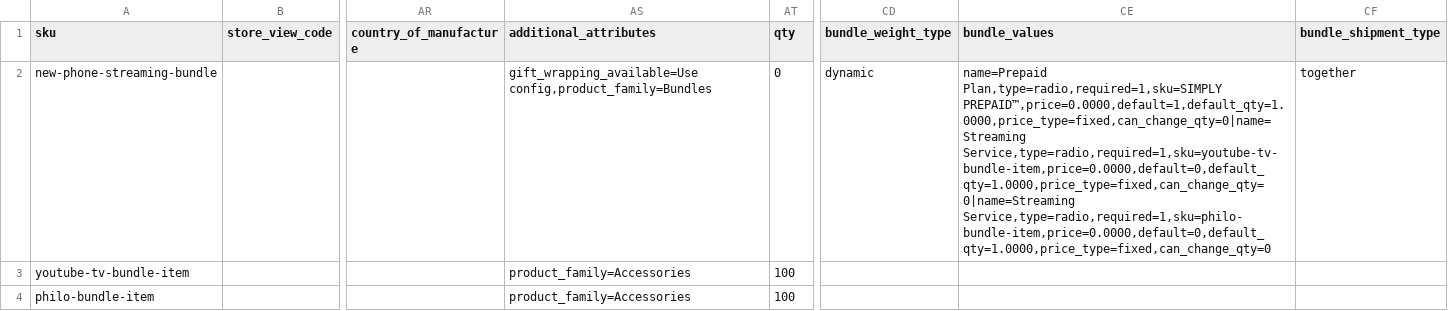
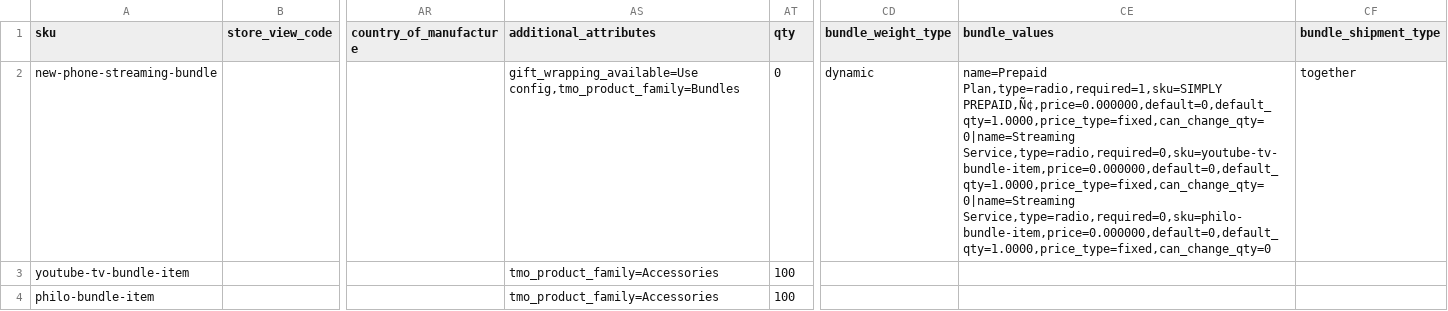
Before and after one commit to skukla/module-tmo-datapack, a CSV file: data/hint-store/products.csv, drawn as a sheet; only a part is shown, gaps mark what is left out; the diff names each change by its address in the sheet, - before the commit and + after, or states it on an @@ line.

```diff
--- a/data/hint-store/products.csv
+++ b/data/hint-store/products.csv
-AS2 (additional_attributes): gift_wrapping_available=Use config,product_family=Bundles
+AS2 (additional_attributes): gift_wrapping_available=Use config,tmo_product_family=Bundles
-CE2 (bundle_values): name=Prepaid Plan,type=radio,required=1,sku=SIMPLY PREPAID™,price=0.0000,default=1,default_qty=1.0000,price_type=fixed,can_change_qty=0|name=Streaming Service,type=radio,required=1,sku=youtube-tv-bundle-item,price=0.0000,default=0,default_qty=1.0000,price_type=fixed,can_change_qty=0|name=Streaming Service,type=radio,required=1,sku=philo-bundle-item,price=0.0000,default=0,default_qty=1.0000,price_type=fixed,can_change_qty=0
+CE2 (bundle_values): name=Prepaid Plan,type=radio,required=1,sku=SIMPLY PREPAID‚Ñ¢,price=0.000000,default=0,default_qty=1.0000,price_type=fixed,can_change_qty=0|name=Streaming Service,type=radio,required=0,sku=youtube-tv-bundle-item,price=0.000000,default=0,default_qty=1.0000,price_type=fixed,can_change_qty=0|name=Streaming Service,type=radio,required=0,sku=philo-bundle-item,price=0.000000,default=0,default_qty=1.0000,price_type=fixed,can_change_qty=0
-AS3:AS4 (additional_attributes): product_family=Accessories
+AS3:AS4 (additional_attributes): tmo_product_family=Accessories
```
Also changed, not shown: data/prepaid-store/products.csv.
